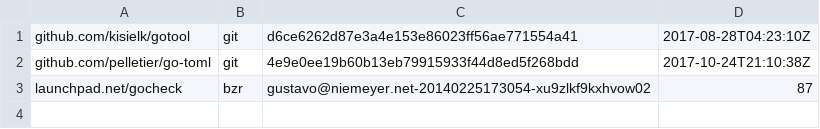
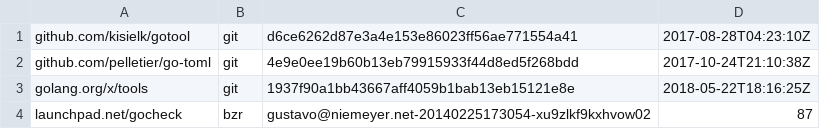
Before and after one commit to rogpeppe/godeps, a TSV file: dependencies.tsv, drawn as a sheet.

Commit message:
use golang.org/x/tools/go/vcs for import path resolution
This means we no longer need the copied version from
an old version of the standard library.

This also fixes at least one issue (godeps -u not working with
gotest.tools) and probably more.

```diff
--- a/dependencies.tsv
+++ b/dependencies.tsv
@@ -2,2 +2,3 @@ github.com/kisielk/gotool	git	d6ce6262d87e3a4e153e86023ff56ae771554a41	2017-08-2
 github.com/pelletier/go-toml	git	4e9e0ee19b60b13eb79915933f44d8ed5f268bdd	2017-10-24T21:10:38Z
+golang.org/x/tools	git	1937f90a1bb43667aff4059b1bab13eb15121e8e	2018-05-22T18:16:25Z
 launchpad.net/gocheck	bzr	gustavo@niemeyer.net-20140225173054-xu9zlkf9kxhvow02	87
```
Also changed, not shown: 5 other files.
